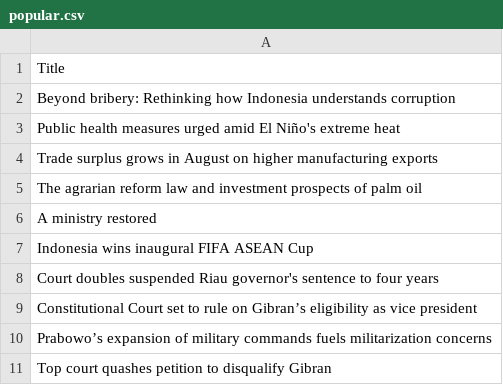
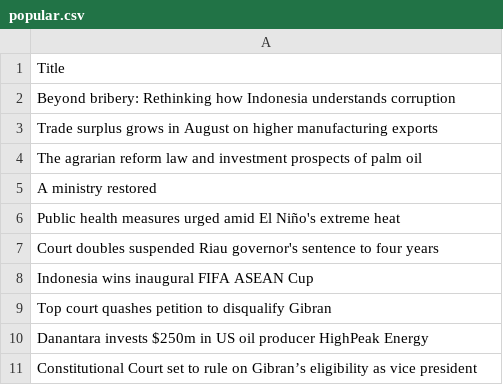
Before and after one commit to ihsanhadi2199-stack/jakpost-popular-scraper, a CSV file: popular.csv, drawn as a sheet.

```diff
--- a/popular.csv
+++ b/popular.csv
@@ -2,3 +2,2 @@ Title
 Beyond bribery: Rethinking how Indonesia understands corruption
-Public health measures urged amid El Niño's extreme heat
 Trade surplus grows in August on higher manufacturing exports
@@ -6,6 +5,7 @@ The agrarian reform law and investment prospects of palm oil
 A ministry restored
+Public health measures urged amid El Niño's extreme heat
+Court doubles suspended Riau governor's sentence to four years
 Indonesia wins inaugural FIFA ASEAN Cup
-Court doubles suspended Riau governor's sentence to four years
+Top court quashes petition to disqualify Gibran
+Danantara invests $250m in US oil producer HighPeak Energy
 Constitutional Court set to rule on Gibran’s eligibility as vice president
-Prabowo’s expansion of military commands fuels militarization concerns
-Top court quashes petition to disqualify Gibran
```
